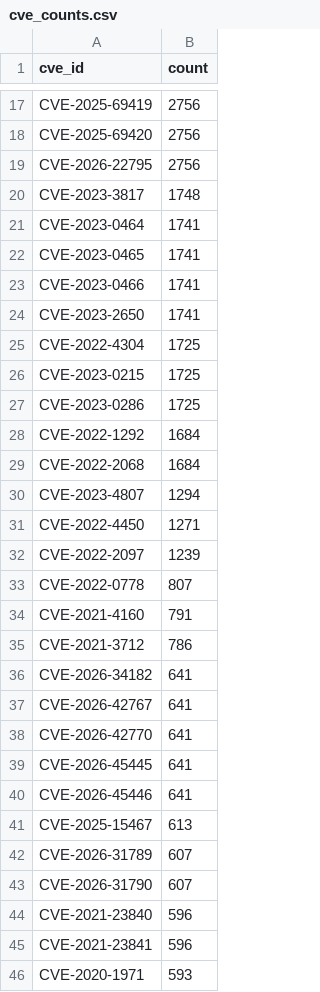
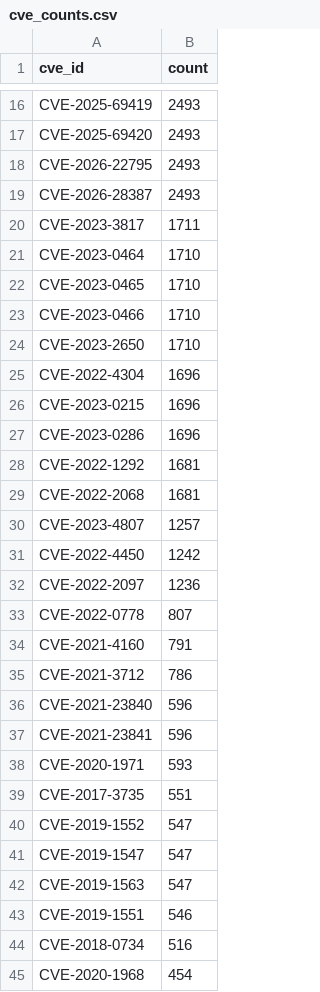
Before and after one commit to wmarcu/cs4710-eol-software, a CSV file: data/processing/results/openssl/cve_counts.csv, drawn as a sheet; only a part is shown, gaps mark what is left out; the shorter side is filled out with more unchanged rows; removed rows and columns are numbered as before the commit, all else as after; the diff covers the shown part only; the diff names each change by its address in the sheet, - before the commit and + after, or states it on an @@ line.

```diff
--- a/data/processing/results/openssl/cve_counts.csv
+++ b/data/processing/results/openssl/cve_counts.csv
-B16:B18 (count): 2756
+B16:B18 (count): 2493
+row 19: CVE-2026-28387 | 2493
-B20 (count): 1748
+B20 (count): 1711
-B21:B24 (count): 1741
+B21:B24 (count): 1710
-B25:B27 (count): 1725
+B25:B27 (count): 1696
-B28:B29 (count): 1684
+B28:B29 (count): 1681
-B30 (count): 1294
+B30 (count): 1257
-B31 (count): 1271
+B31 (count): 1242
-B32 (count): 1239
+B32 (count): 1236
-row 36: CVE-2026-34182 | 641
-row 37: CVE-2026-42767 | 641
-row 38: CVE-2026-42770 | 641
-row 39: CVE-2026-45445 | 641
-row 40: CVE-2026-45446 | 641
-row 41: CVE-2025-15467 | 613
-row 42: CVE-2026-31789 | 607
-row 43: CVE-2026-31790 | 607
```
Also changed, not shown: 16 added rows, 38 removed rows and 7 edited cells elsewhere in this file, data/processing/results/mongodb/cve_counts.csv, data/processing/results_dutch_gov/nginx/ip_cve.csv, 37 other files.
